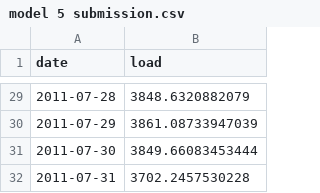
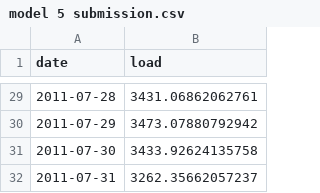
Before and after one commit to matthewtfischer/KimFischer_ENV797_TSA_ForecastCompetition_S26, a CSV file: model 5 submission.csv, drawn as a sheet; only a part is shown, gaps mark what is left out; the diff covers the shown part only.

```diff
--- a/model 5 submission.csv
+++ b/model 5 submission.csv
@@ -29,4 +29,4 @@
-"2011-07-28",3848.6320882079
-"2011-07-29",3861.08733947039
-"2011-07-30",3849.66083453444
-"2011-07-31",3702.2457530228
+"2011-07-28",3431.06862062761
+"2011-07-29",3473.07880792942
+"2011-07-30",3433.92624135758
+"2011-07-31",3262.35662057237
```
Also changed, not shown: 27 edited cells elsewhere in this file, model 2 submission.csv, model 4-1 submission.csv, 5 other files.
